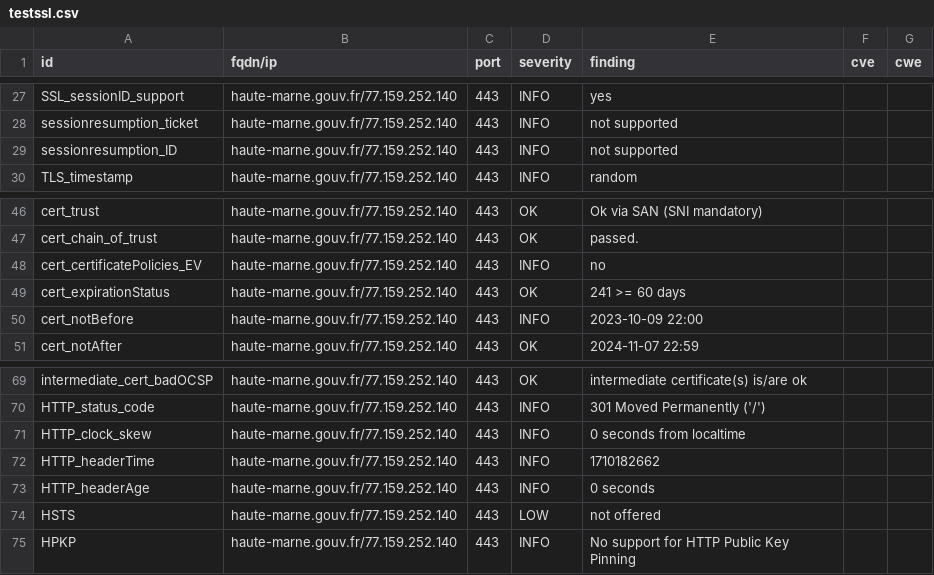
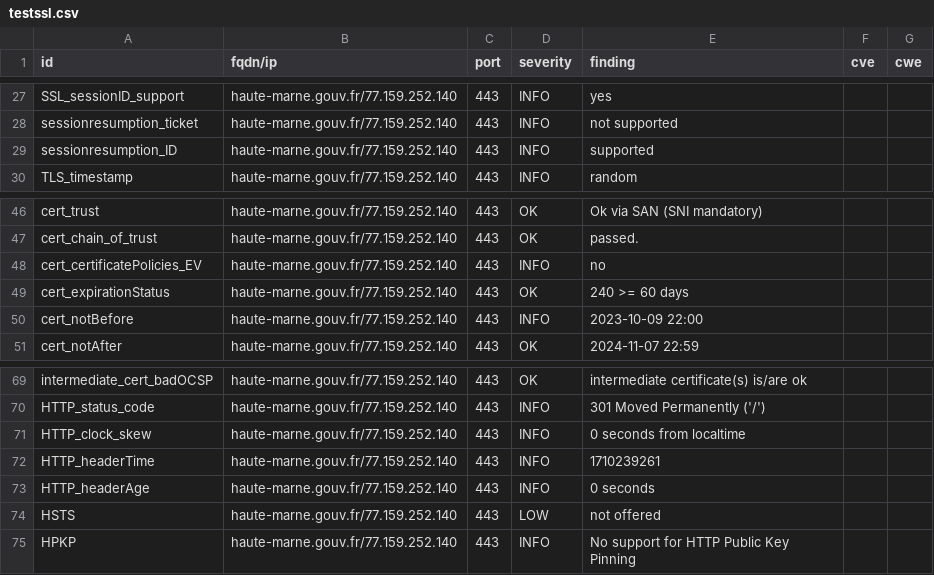
Before and after one commit to GKO-org/dashlordPrd5, a CSV file: results/aHR0cHM6Ly9oYXV0ZS1tYXJuZS5nb3V2LmZy/testssl.csv, drawn as a sheet; only a part is shown, gaps mark what is left out.

```diff
--- a/results/aHR0cHM6Ly9oYXV0ZS1tYXJuZS5nb3V2LmZy/testssl.csv
+++ b/results/aHR0cHM6Ly9oYXV0ZS1tYXJuZS5nb3V2LmZy/testssl.csv
@@ -28,3 +28,3 @@
 "sessionresumption_ticket","haute-marne.gouv.fr/77.159.252.140","443","INFO","not supported","",""
-"sessionresumption_ID","haute-marne.gouv.fr/77.159.252.140","443","INFO","not supported","",""
+"sessionresumption_ID","haute-marne.gouv.fr/77.159.252.140","443","INFO","supported","",""
 "TLS_timestamp","haute-marne.gouv.fr/77.159.252.140","443","INFO","random","",""
@@ -48,3 +48,3 @@
 "cert_certificatePolicies_EV","haute-marne.gouv.fr/77.159.252.140","443","INFO","no","",""
-"cert_expirationStatus","haute-marne.gouv.fr/77.159.252.140","443","OK","241 >= 60 days","",""
+"cert_expirationStatus","haute-marne.gouv.fr/77.159.252.140","443","OK","240 >= 60 days","",""
 "cert_notBefore","haute-marne.gouv.fr/77.159.252.140","443","INFO","2023-10-09 22:00","",""
@@ -71,3 +71,3 @@
 "HTTP_clock_skew","haute-marne.gouv.fr/77.159.252.140","443","INFO","0 seconds from localtime","",""
-"HTTP_headerTime","haute-marne.gouv.fr/77.159.252.140","443","INFO","1710182662","",""
+"HTTP_headerTime","haute-marne.gouv.fr/77.159.252.140","443","INFO","1710239261","",""
 "HTTP_headerAge","haute-marne.gouv.fr/77.159.252.140","443","INFO","0 seconds","",""
```
Also changed, not shown: 8 other files.
